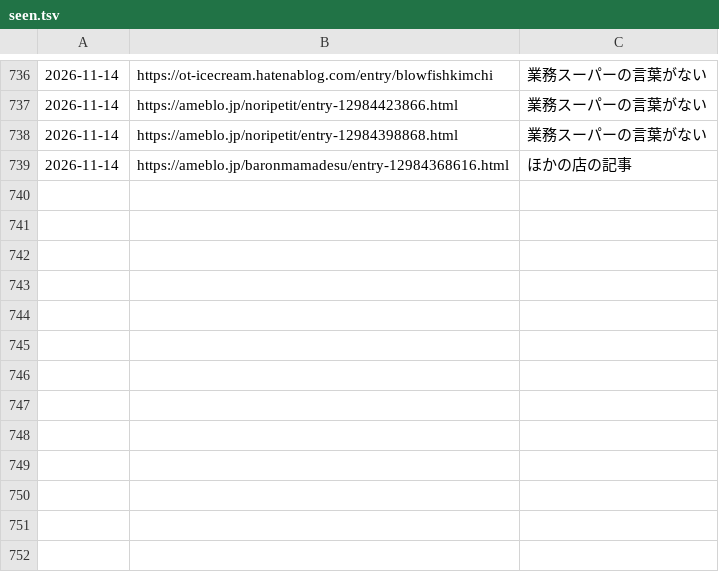
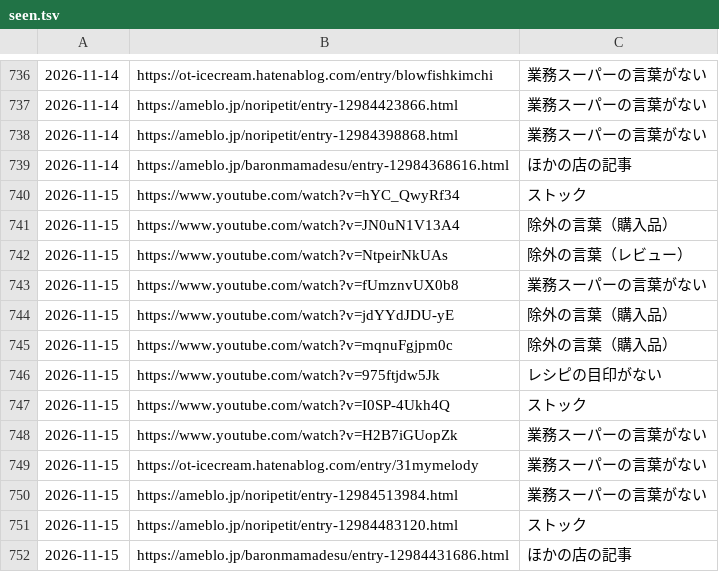
Before and after one commit to uniiqcode/gyosu-sakaba, a TSV file: data/seen.tsv, drawn as a sheet; only a part is shown, gaps mark what is left out.

```diff
--- a/data/seen.tsv
+++ b/data/seen.tsv
@@ -739 +739,14 @@
 2026-11-14	https://ameblo.jp/baronmamadesu/entry-12984368616.html	ほかの店の記事
+2026-11-15	https://www.youtube.com/watch?v=hYC_QwyRf34	ストック
+2026-11-15	https://www.youtube.com/watch?v=JN0uN1V13A4	除外の言葉（購入品）
+2026-11-15	https://www.youtube.com/watch?v=NtpeirNkUAs	除外の言葉（レビュー）
+2026-11-15	https://www.youtube.com/watch?v=fUmznvUX0b8	業務スーパーの言葉がない
+2026-11-15	https://www.youtube.com/watch?v=jdYYdJDU-yE	除外の言葉（購入品）
+2026-11-15	https://www.youtube.com/watch?v=mqnuFgjpm0c	除外の言葉（購入品）
+2026-11-15	https://www.youtube.com/watch?v=975ftjdw5Jk	レシピの目印がない
+2026-11-15	https://www.youtube.com/watch?v=I0SP-4Ukh4Q	ストック
+2026-11-15	https://www.youtube.com/watch?v=H2B7iGUopZk	業務スーパーの言葉がない
+2026-11-15	https://ot-icecream.hatenablog.com/entry/31mymelody	業務スーパーの言葉がない
+2026-11-15	https://ameblo.jp/noripetit/entry-12984513984.html	業務スーパーの言葉がない
+2026-11-15	https://ameblo.jp/noripetit/entry-12984483120.html	ストック
+2026-11-15	https://ameblo.jp/baronmamadesu/entry-12984431686.html	ほかの店の記事
```
Also changed, not shown: 2 other files.
